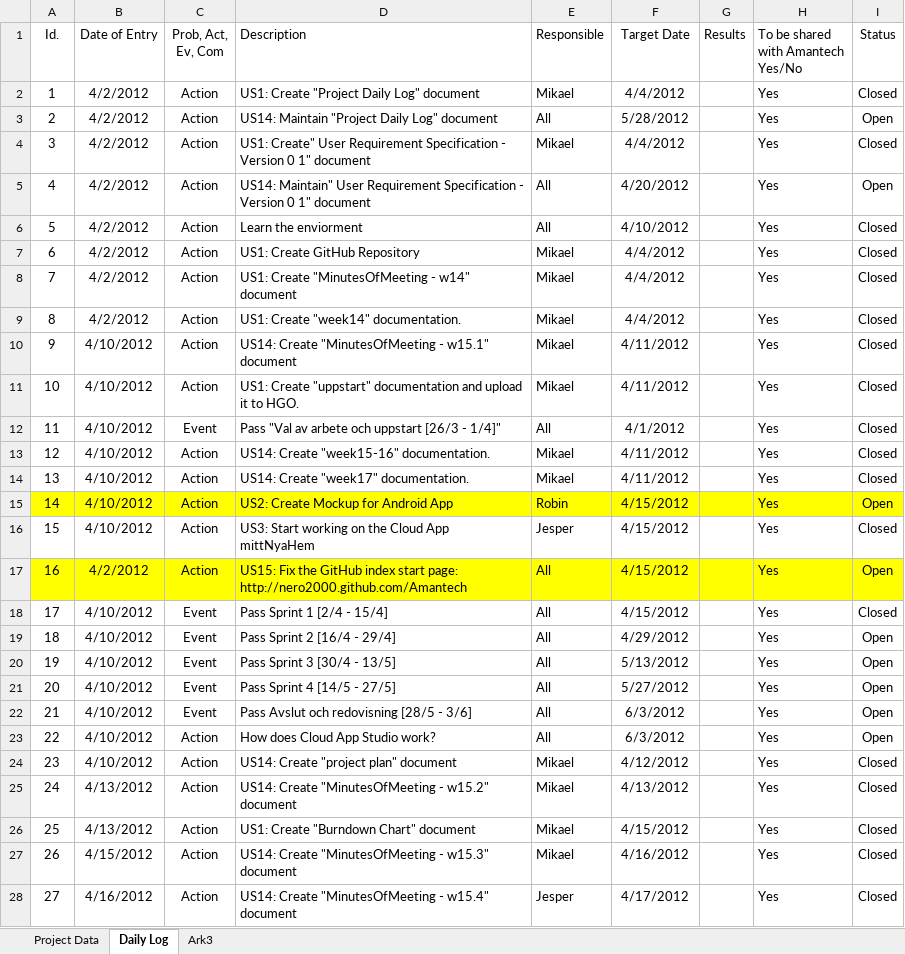
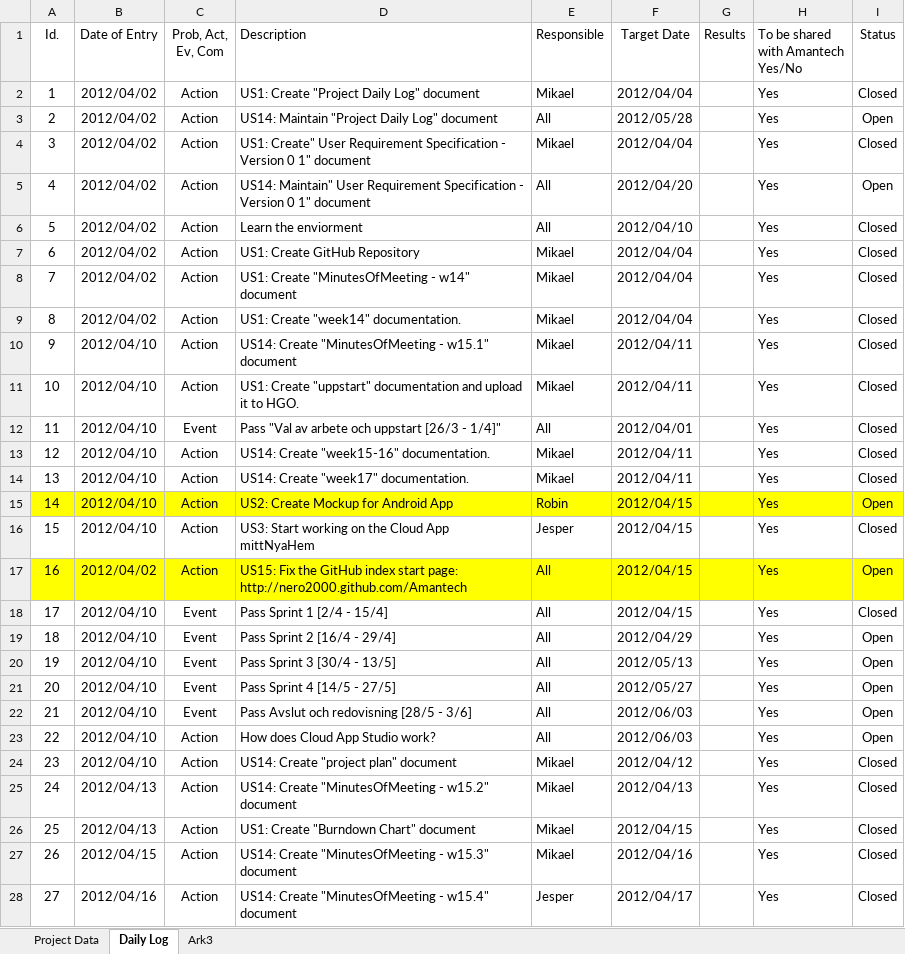
Before and after one commit to nero2000/Amantech, an Excel workbook: Documents/0 Project Managment/Project Daily Log - 2012.xlsx, sheet Daily Log, drawn as a sheet; only a part is shown; values as stored, in another font and other column widths than the file's, no borders; table styles not drawn; the diff covers the shown part only; the diff names each change by its address in the sheet, - before the commit and + after, or states it on an @@ line.

```diff
--- a/Documents/0 Project Managment/Project Daily Log - 2012.xlsx (sheet Daily Log)
+++ b/Documents/0 Project Managment/Project Daily Log - 2012.xlsx (sheet Daily Log)
-B2:B9 (Date of Entry): 4/2/2012
+B2:B9 (Date of Entry): 2012/04/02
-F2 (Target Date): 4/4/2012
+F2 (Target Date): 2012/04/04
-F3 (Target Date): 5/28/2012
+F3 (Target Date): 2012/05/28
-F4 (Target Date): 4/4/2012
+F4 (Target Date): 2012/04/04
-F5 (Target Date): 4/20/2012
+F5 (Target Date): 2012/04/20
-F6 (Target Date): 4/10/2012
+F6 (Target Date): 2012/04/10
-F7:F9 (Target Date): 4/4/2012
+F7:F9 (Target Date): 2012/04/04
-B10:B16 (Date of Entry): 4/10/2012
+B10:B16 (Date of Entry): 2012/04/10
-F10:F11 (Target Date): 4/11/2012
+F10:F11 (Target Date): 2012/04/11
-F12 (Target Date): 4/1/2012
+F12 (Target Date): 2012/04/01
-F13:F14 (Target Date): 4/11/2012
+F13:F14 (Target Date): 2012/04/11
-F15:F18 (Target Date): 4/15/2012
+F15:F18 (Target Date): 2012/04/15
-B17 (Date of Entry): 4/2/2012
+B17 (Date of Entry): 2012/04/02
-B18:B24 (Date of Entry): 4/10/2012
+B18:B24 (Date of Entry): 2012/04/10
-F19 (Target Date): 4/29/2012
+F19 (Target Date): 2012/04/29
-F20 (Target Date): 5/13/2012
+F20 (Target Date): 2012/05/13
-F21 (Target Date): 5/27/2012
+F21 (Target Date): 2012/05/27
-F22:F23 (Target Date): 6/3/2012
+F22:F23 (Target Date): 2012/06/03
-F24 (Target Date): 4/12/2012
+F24 (Target Date): 2012/04/12
-B25:B26 (Date of Entry): 4/13/2012
+B25:B26 (Date of Entry): 2012/04/13
-F25 (Target Date): 4/13/2012
+F25 (Target Date): 2012/04/13
-F26 (Target Date): 4/15/2012
+F26 (Target Date): 2012/04/15
-B27 (Date of Entry): 4/15/2012
+B27 (Date of Entry): 2012/04/15
-F27 (Target Date): 4/16/2012
+F27 (Target Date): 2012/04/16
-B28 (Date of Entry): 4/16/2012
+B28 (Date of Entry): 2012/04/16
-F28 (Target Date): 4/17/2012
+F28 (Target Date): 2012/04/17
```
Also changed, not shown: 25 edited cells elsewhere in this sheet, sheet Project Data, charts or pictures.
